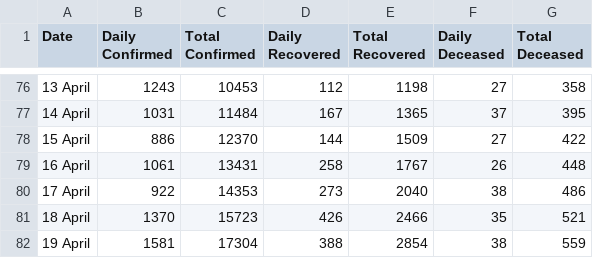
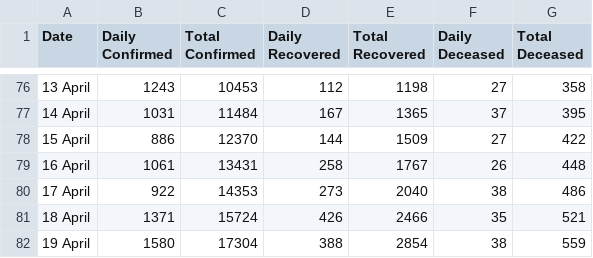
Before and after one commit to shuklaayush/api, a CSV file: csv/2020-04-20/case_time_series.csv, drawn as a sheet; only a part is shown, gaps mark what is left out.

Commit message:
data updated on - Mon Apr 20 00:54:49 UTC 2020

```diff
--- a/csv/2020-04-20/case_time_series.csv
+++ b/csv/2020-04-20/case_time_series.csv
@@ -80,3 +80,3 @@ Date,Daily Confirmed,Total Confirmed,Daily Recovered,Total Recovered,Daily Decea
 17 April ,922,14353,273,2040,38,486
-18 April ,1370,15723,426,2466,35,521
-19 April ,1581,17304,388,2854,38,559
+18 April ,1371,15724,426,2466,35,521
+19 April ,1580,17304,388,2854,38,559
```
Also changed, not shown: csv/2020-04-20/state_wise.csv, csv/2020-04-20/state_wise_daily.csv, 9 other files.
